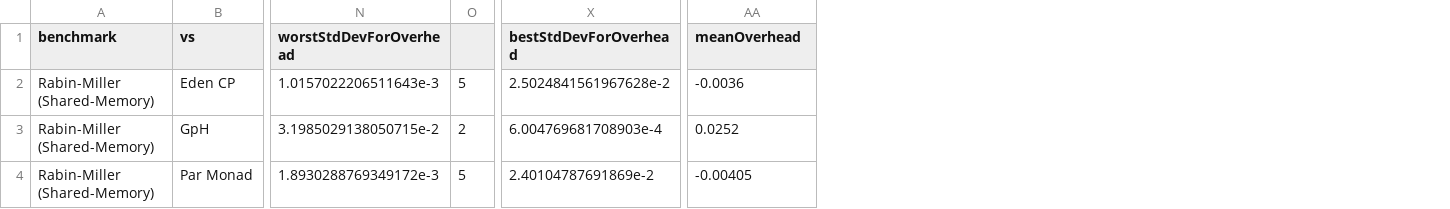
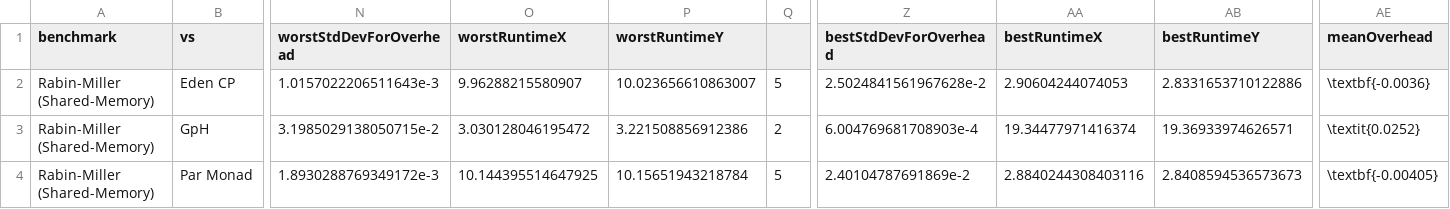
Before and after one commit to Parrows/Parrows, a CSV file: paper/content/benchmarks/sm-rm/bestAndWorstRMSM-11213-32.csv, drawn as a sheet; only a part is shown, gaps mark what is left out; addresses are those after the commit; the diff names each change by its address in the sheet, - before the commit and + after, or states it on an @@ line.

```diff
--- a/paper/content/benchmarks/sm-rm/bestAndWorstRMSM-11213-32.csv
+++ b/paper/content/benchmarks/sm-rm/bestAndWorstRMSM-11213-32.csv
+column O (worstRuntimeX), rows 2-4: 9.96288215580907 | 3.030128046195472 | 10.144395514647925
+column P (worstRuntimeY), rows 2-4: 10.023656610863007 | 3.221508856912386 | 10.15651943218784
+column AA (bestRuntimeX), rows 2-4: 2.90604244074053 | 19.34477971416374 | 2.8840244308403116
+column AB (bestRuntimeY), rows 2-4: 2.8331653710122886 | 19.36933974626571 | 2.8408594536573673
-AE2 (meanOverhead): -0.0036
+AE2 (meanOverhead): \textbf{-0.0036}
-AE3 (meanOverhead): 0.0252
+AE3 (meanOverhead): \textit{0.0252}
-AE4 (meanOverhead): -0.00405
+AE4 (meanOverhead): \textbf{-0.00405}
```
Also changed, not shown: paper/content/benchmarks/distributed-jacobi/3-3217-diff.csv, paper/content/benchmarks/distributed-torus/4096-diff.csv, 23 other files.
